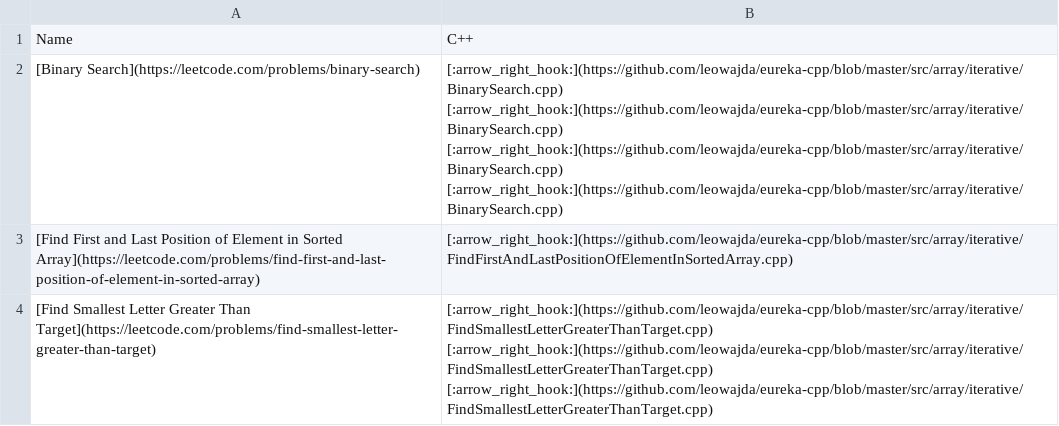
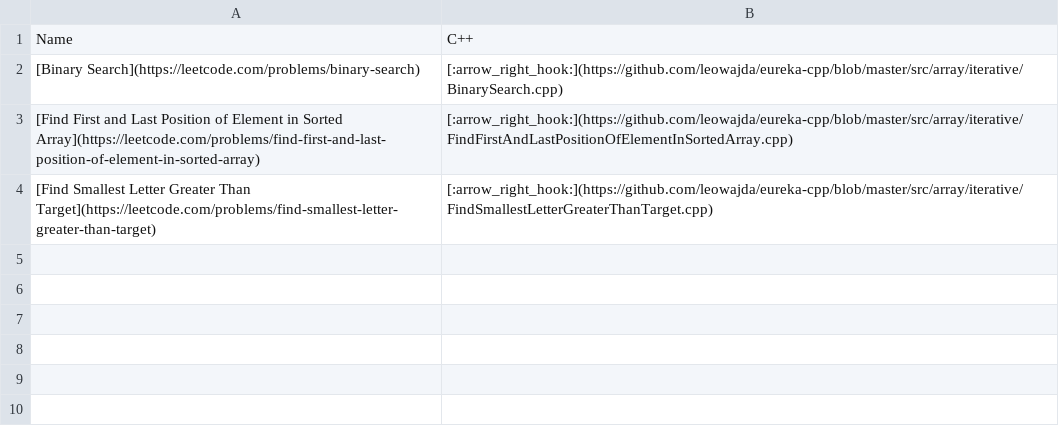
Before and after one commit to leowajda/eureka-cpp, a CSV file: content/data.csv, drawn as a sheet.

```diff
--- a/content/data.csv
+++ b/content/data.csv
@@ -1,4 +1,4 @@
 Name,C++
-[Binary Search](https://leetcode.com/problems/binary-search),[:arrow_right_hook:](https://github.com/leowajda/eureka-cpp/blob/master/src/array/iterative/BinarySearch.cpp) [:arrow_right_hook:](https://github.com/leowajda/eureka-cpp/blob/master/src/array/iterative/BinarySearch.cpp) [:arrow_right_hook:](https://github.com/leowajda/eureka-cpp/blob/master/src/array/iterative/BinarySearch.cpp) [:arrow_right_hook:](https://github.com/leowajda/eureka-cpp/blob/master/src/array/iterative/BinarySearch.cpp)
+[Binary Search](https://leetcode.com/problems/binary-search),[:arrow_right_hook:](https://github.com/leowajda/eureka-cpp/blob/master/src/array/iterative/BinarySearch.cpp)
 [Find First and Last Position of Element in Sorted Array](https://leetcode.com/problems/find-first-and-last-position-of-element-in-sorted-array),[:arrow_right_hook:](https://github.com/leowajda/eureka-cpp/blob/master/src/array/iterative/FindFirstAndLastPositionOfElementInSortedArray.cpp)
-[Find Smallest Letter Greater Than Target](https://leetcode.com/problems/find-smallest-letter-greater-than-target),[:arrow_right_hook:](https://github.com/leowajda/eureka-cpp/blob/master/src/array/iterative/FindSmallestLetterGreaterThanTarget.cpp) [:arrow_right_hook:](https://github.com/leowajda/eureka-cpp/blob/master/src/array/iterative/FindSmallestLetterGreaterThanTarget.cpp) [:arrow_right_hook:](https://github.com/leowajda/eureka-cpp/blob/master/src/array/iterative/FindSmallestLetterGreaterThanTarget.cpp)
+[Find Smallest Letter Greater Than Target](https://leetcode.com/problems/find-smallest-letter-greater-than-target),[:arrow_right_hook:](https://github.com/leowajda/eureka-cpp/blob/master/src/array/iterative/FindSmallestLetterGreaterThanTarget.cpp)
```
Also changed, not shown: 1 other file.
